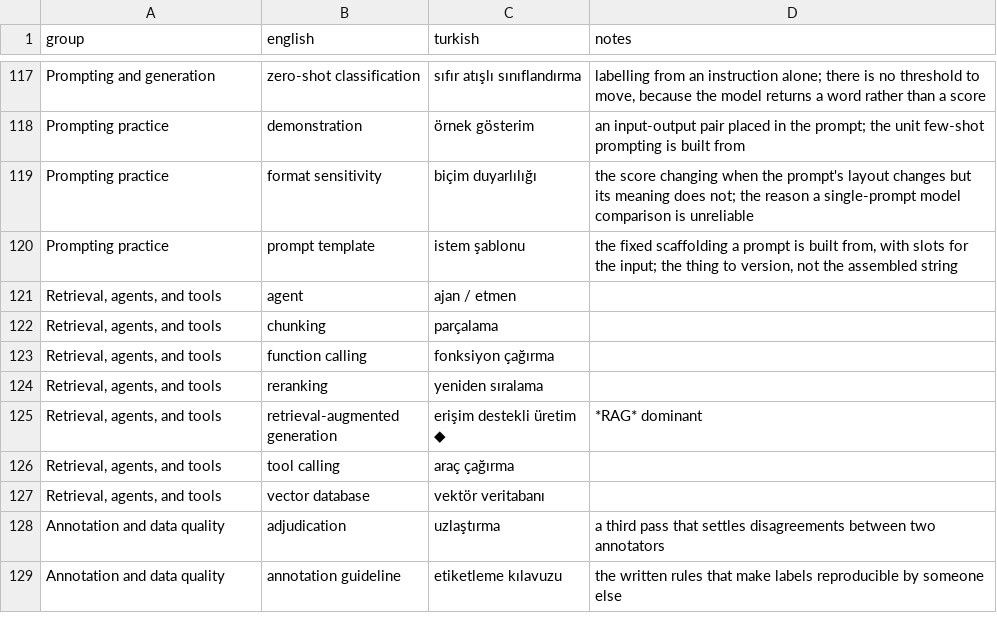
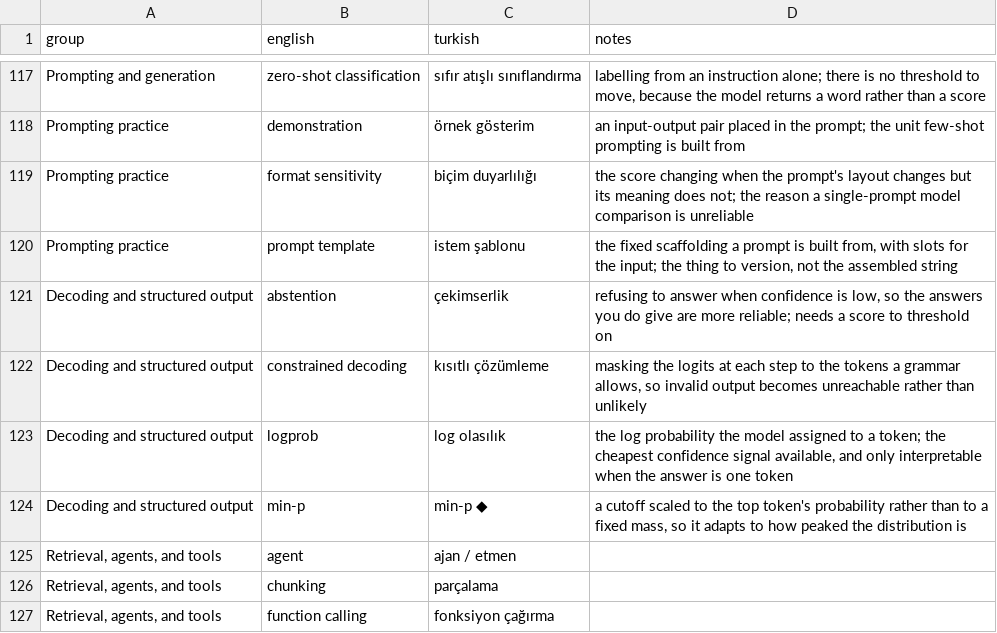
Before and after one commit to bbardakk/metu-applied-nlp, a CSV file: en/appendices/glossary.csv, drawn as a sheet; only a part is shown, gaps mark what is left out; the shorter side is filled out with more unchanged rows.

```diff
--- a/en/appendices/glossary.csv
+++ b/en/appendices/glossary.csv
@@ -120,2 +120,6 @@ Prompting practice,format sensitivity,biçim duyarlılığı,the score changing
 Prompting practice,prompt template,istem şablonu,"the fixed scaffolding a prompt is built from, with slots for the input; the thing to version, not the assembled string"
+Decoding and structured output,abstention,çekimserlik,"refusing to answer when confidence is low, so the answers you do give are more reliable; needs a score to threshold on"
+Decoding and structured output,constrained decoding,kısıtlı çözümleme,"masking the logits at each step to the tokens a grammar allows, so invalid output becomes unreachable rather than unlikely"
+Decoding and structured output,logprob,log olasılık,"the log probability the model assigned to a token; the cheapest confidence signal available, and only interpretable when the answer is one token"
+Decoding and structured output,min-p,min-p ◆,"a cutoff scaled to the top token's probability rather than to a fixed mass, so it adapts to how peaked the distribution is"
 "Retrieval, agents, and tools",agent,ajan / etmen,
```
Also changed, not shown: 4 other files.
